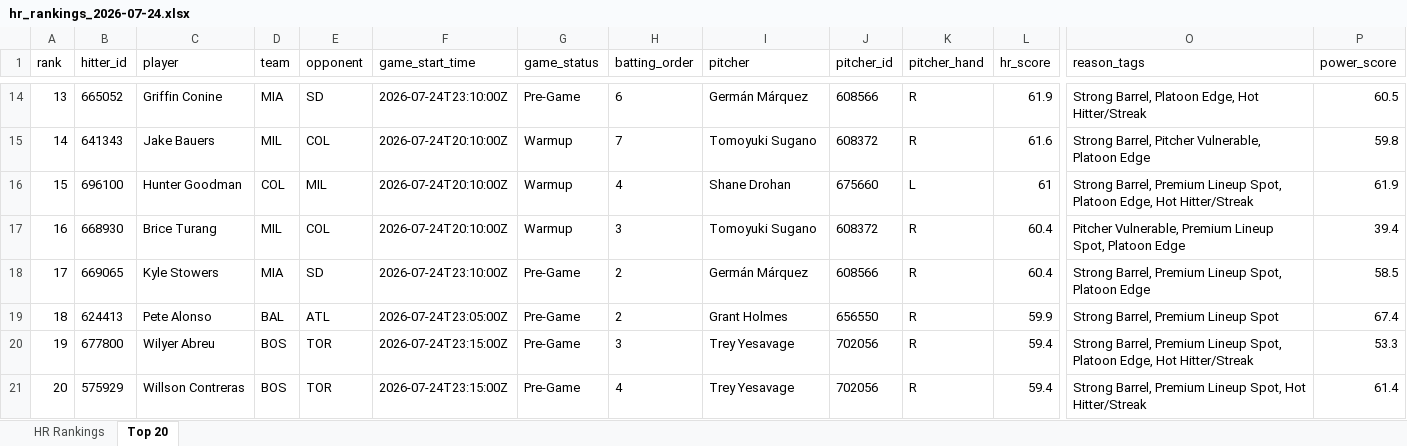
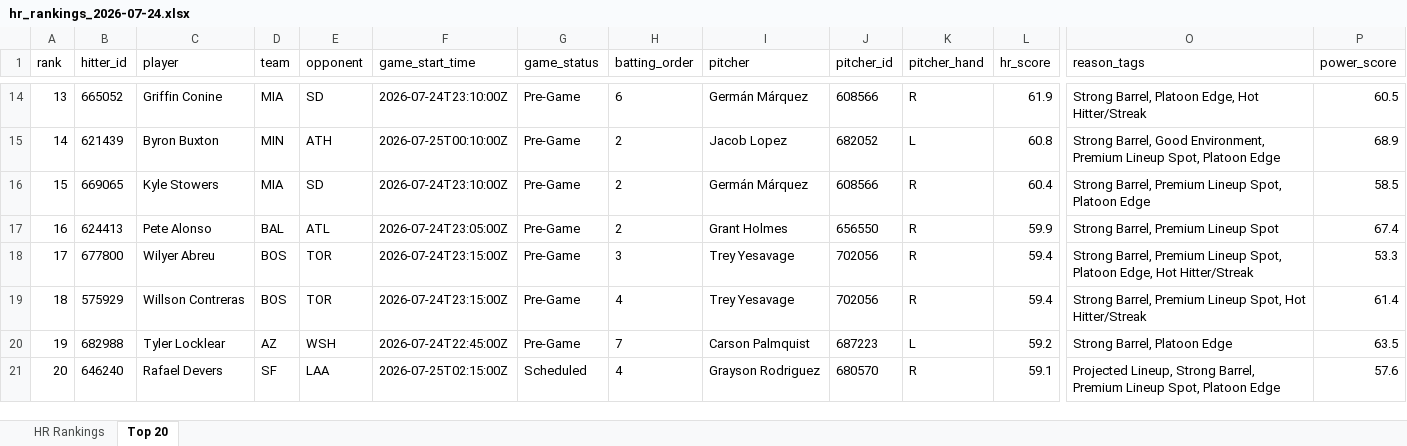
Before and after one commit to etbell28/barreliq, an Excel workbook: outputs/daily/hr_rankings_2026-07-24.xlsx, sheet Top 20, drawn as a sheet; only a part is shown, gaps mark what is left out; values as stored, in another font and other column widths than the file's, no borders; removed rows and columns are numbered as before the commit, all else as after; rows hold the shown columns only; the diff covers the shown part only; the diff names each change by its address in the sheet, - before the commit and + after, or states it on an @@ line.

```diff
--- a/outputs/daily/hr_rankings_2026-07-24.xlsx (sheet Top 20)
+++ b/outputs/daily/hr_rankings_2026-07-24.xlsx (sheet Top 20)
-B15 (hitter_id): 641343
+B15 (hitter_id): 621439
-C15 (player): Jake Bauers
+C15 (player): Byron Buxton
-D15 (team): MIL
+D15 (team): MIN
-E15 (opponent): COL
+E15 (opponent): ATH
-F15 (game_start_time): 2026-07-24T20:10:00Z
+F15 (game_start_time): 2026-07-25T00:10:00Z
-G15 (game_status): Warmup
+G15 (game_status): Pre-Game
-H15 (batting_order): 7
+H15 (batting_order): 2
-I15 (pitcher): Tomoyuki Sugano
+I15 (pitcher): Jacob Lopez
-J15 (pitcher_id): 608372
+J15 (pitcher_id): 682052
-K15 (pitcher_hand): R
+K15 (pitcher_hand): L
-L15 (hr_score): 61.6
+L15 (hr_score): 60.8
-O15 (reason_tags): Strong Barrel, Pitcher Vulnerable, Platoon Edge
+O15 (reason_tags): Strong Barrel, Good Environment, Premium Lineup Spot, Platoon Edge
-P15 (power_score): 59.8
+P15 (power_score): 68.9
-row 16: 15 | 696100 | Hunter Goodman | COL | MIL | 2026-07-24T20:10:00Z | Warmup | 4 | Shane Drohan | 675660 | L | 61 | Strong Barrel, Premium Lineup Spot, Platoon Edge, Hot Hitter/Streak | 61.9
-row 17: 16 | 668930 | Brice Turang | MIL | COL | 2026-07-24T20:10:00Z | Warmup | 3 | Tomoyuki Sugano | 608372 | R | 60.4 | Pitcher Vulnerable, Premium Lineup Spot, Platoon Edge | 39.4
-A16 (rank): 17
+A16 (rank): 15
-A17 (rank): 18
+A17 (rank): 16
-A18 (rank): 19
+A18 (rank): 17
-A19 (rank): 20
+A19 (rank): 18
+row 20: 19 | 682988 | Tyler Locklear | AZ | WSH | 2026-07-24T22:45:00Z | Pre-Game | 7 | Carson Palmquist | 687223 | L | 59.2 | Strong Barrel, Platoon Edge | 63.5
+row 21: 20 | 646240 | Rafael Devers | SF | LAA | 2026-07-25T02:15:00Z | Scheduled | 4 | Grayson Rodriguez | 680570 | R | 59.1 | Projected Lineup, Strong Barrel, Premium Lineup Spot, Platoon Edge | 57.6
```
Also changed, not shown: 2 added rows, 2 removed rows and 53 edited cells elsewhere in this sheet, sheet HR Rankings, outputs/daily/hr_rankings_2026-07-24_remaining.xlsx, outputs/hr_rankings.xlsx, 14 other files.
